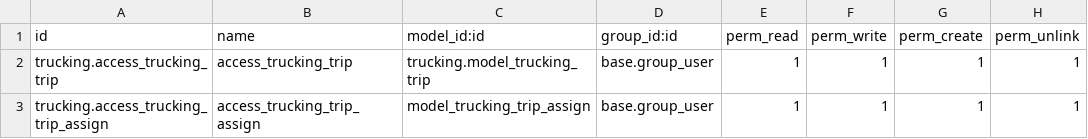
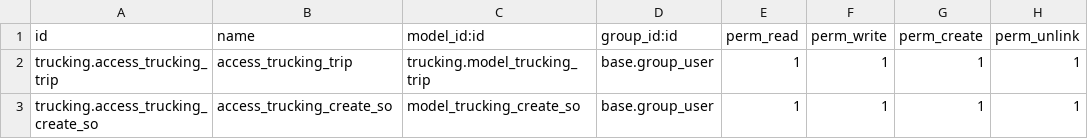
Before and after one commit to bartacruz/trucking, a CSV file: security/ir.model.access.csv, drawn as a sheet.

Commit message:
Wizard for creating sale.order with trips

```diff
--- a/security/ir.model.access.csv
+++ b/security/ir.model.access.csv
@@ -2,2 +2,2 @@ id,name,model_id:id,group_id:id,perm_read,perm_write,perm_create,perm_unlink
 trucking.access_trucking_trip,access_trucking_trip,trucking.model_trucking_trip,base.group_user,1,1,1,1
-trucking.access_trucking_trip_assign,access_trucking_trip_assign,model_trucking_trip_assign,base.group_user,1,1,1,1
+trucking.access_trucking_create_so,access_trucking_create_so,model_trucking_create_so,base.group_user,1,1,1,1
```
Also changed, not shown: 8 other files.
